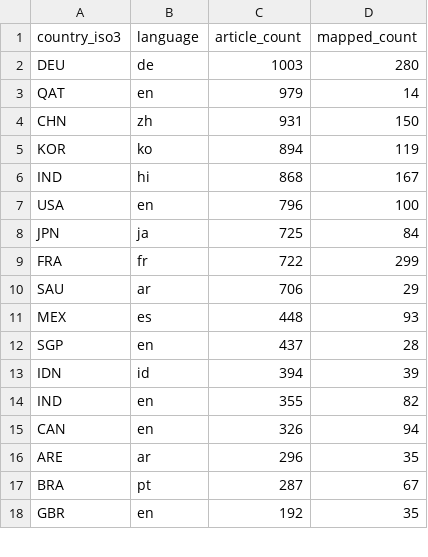
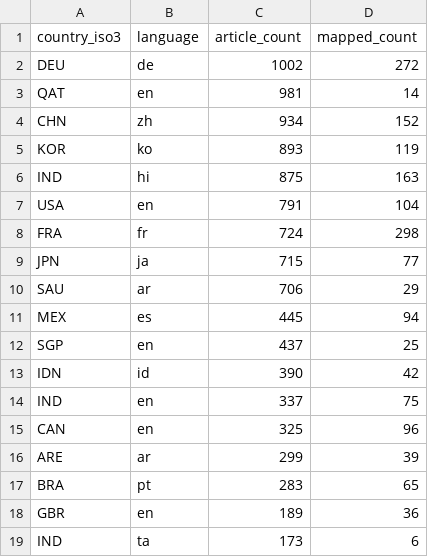
Before and after one commit to techpolicycomms/dclo-dual-track-dashboard, a CSV file: data/gold/dclo_news_country_summary.csv, drawn as a sheet; only a part is shown; the diff covers the shown part only.

```diff
--- a/data/gold/dclo_news_country_summary.csv
+++ b/data/gold/dclo_news_country_summary.csv
@@ -1,18 +1,19 @@
 country_iso3,language,article_count,mapped_count
-DEU,de,1003,280
-QAT,en,979,14
-CHN,zh,931,150
-KOR,ko,894,119
-IND,hi,868,167
-USA,en,796,100
-JPN,ja,725,84
-FRA,fr,722,299
+DEU,de,1002,272
+QAT,en,981,14
+CHN,zh,934,152
+KOR,ko,893,119
+IND,hi,875,163
+USA,en,791,104
+FRA,fr,724,298
+JPN,ja,715,77
 SAU,ar,706,29
-MEX,es,448,93
-SGP,en,437,28
-IDN,id,394,39
-IND,en,355,82
-CAN,en,326,94
-ARE,ar,296,35
-BRA,pt,287,67
-GBR,en,192,35
+MEX,es,445,94
+SGP,en,437,25
+IDN,id,390,42
+IND,en,337,75
+CAN,en,325,96
+ARE,ar,299,39
+BRA,pt,283,65
+GBR,en,189,36
+IND,ta,173,6
```
Also changed, not shown: 1 removed row and 10 edited cells elsewhere in this file, 3 other files.
